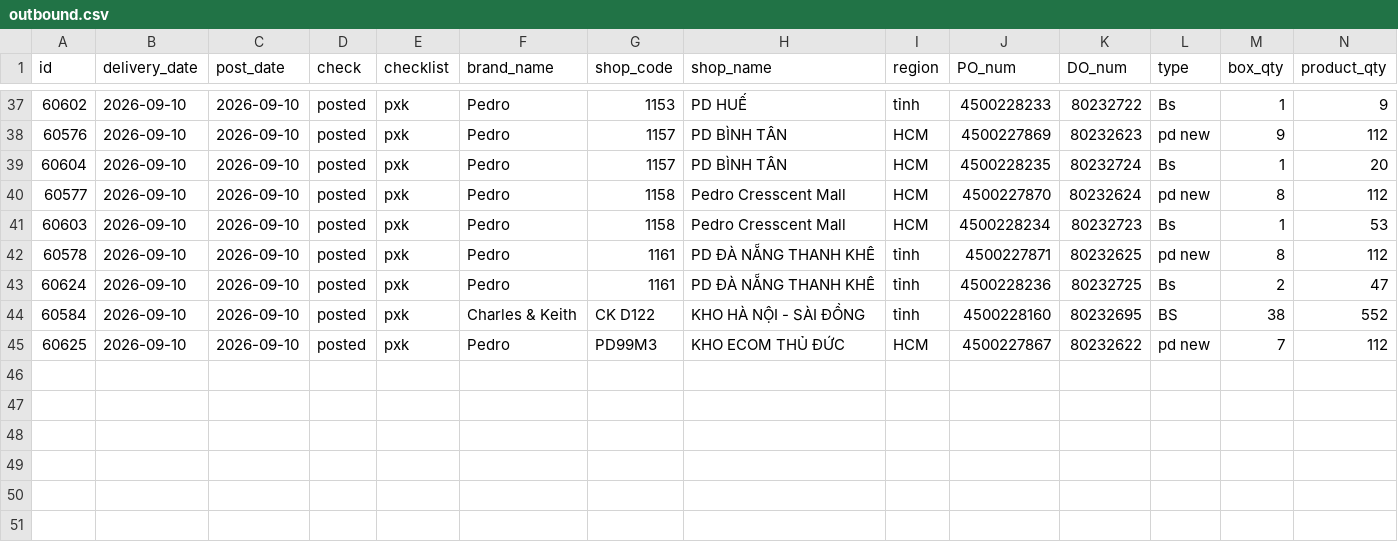
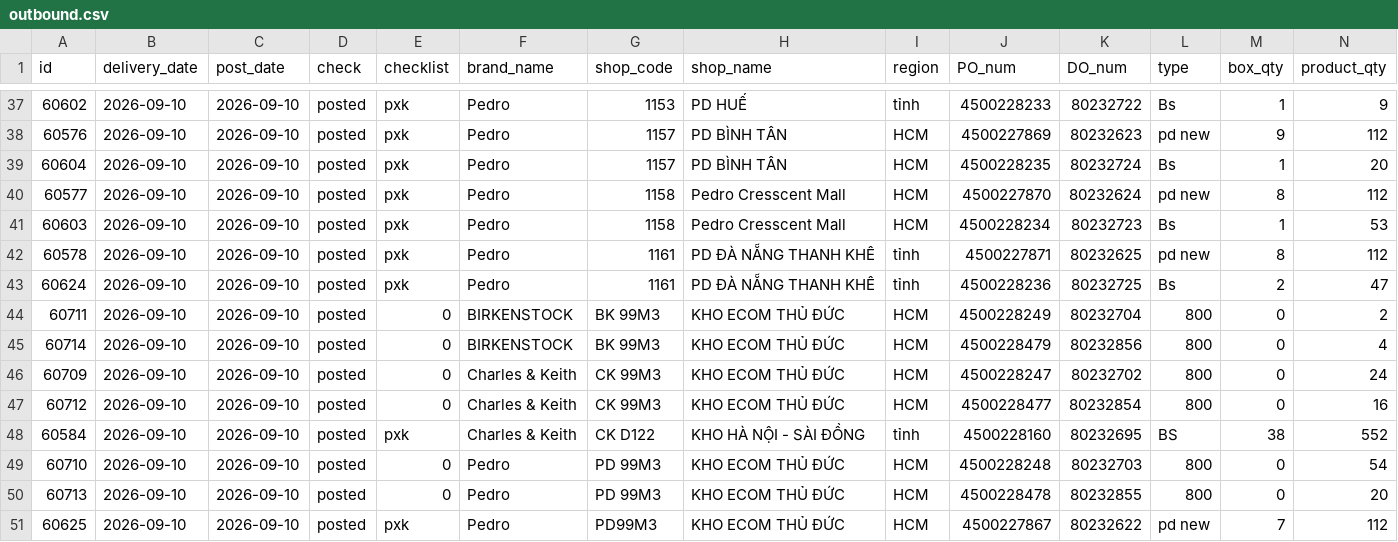
Before and after one commit to thuanmaison113-boop/report, a CSV file: outbound.csv, drawn as a sheet; only a part is shown, gaps mark what is left out; rows hold the shown columns only; the diff names each change by its address in the sheet, - before the commit and + after, or states it on an @@ line.

Commit message:
Update data 2026-09-10 17:37

```diff
--- a/outbound.csv
+++ b/outbound.csv
+row 44: 60711 | 2026-09-10 | 2026-09-10 | posted | 0 | BIRKENSTOCK | BK 99M3 | KHO ECOM THỦ ĐỨC | HCM | 4500228249 | 80232704 | 800 | 0 | 2
+row 45: 60714 | 2026-09-10 | 2026-09-10 | posted | 0 | BIRKENSTOCK | BK 99M3 | KHO ECOM THỦ ĐỨC | HCM | 4500228479 | 80232856 | 800 | 0 | 4
+row 46: 60709 | 2026-09-10 | 2026-09-10 | posted | 0 | Charles & Keith | CK 99M3 | KHO ECOM THỦ ĐỨC | HCM | 4500228247 | 80232702 | 800 | 0 | 24
+row 47: 60712 | 2026-09-10 | 2026-09-10 | posted | 0 | Charles & Keith | CK 99M3 | KHO ECOM THỦ ĐỨC | HCM | 4500228477 | 80232854 | 800 | 0 | 16
+row 49: 60710 | 2026-09-10 | 2026-09-10 | posted | 0 | Pedro | PD 99M3 | KHO ECOM THỦ ĐỨC | HCM | 4500228248 | 80232703 | 800 | 0 | 54
+row 50: 60713 | 2026-09-10 | 2026-09-10 | posted | 0 | Pedro | PD 99M3 | KHO ECOM THỦ ĐỨC | HCM | 4500228478 | 80232855 | 800 | 0 | 20
```
Also changed, not shown: inbound.csv.
